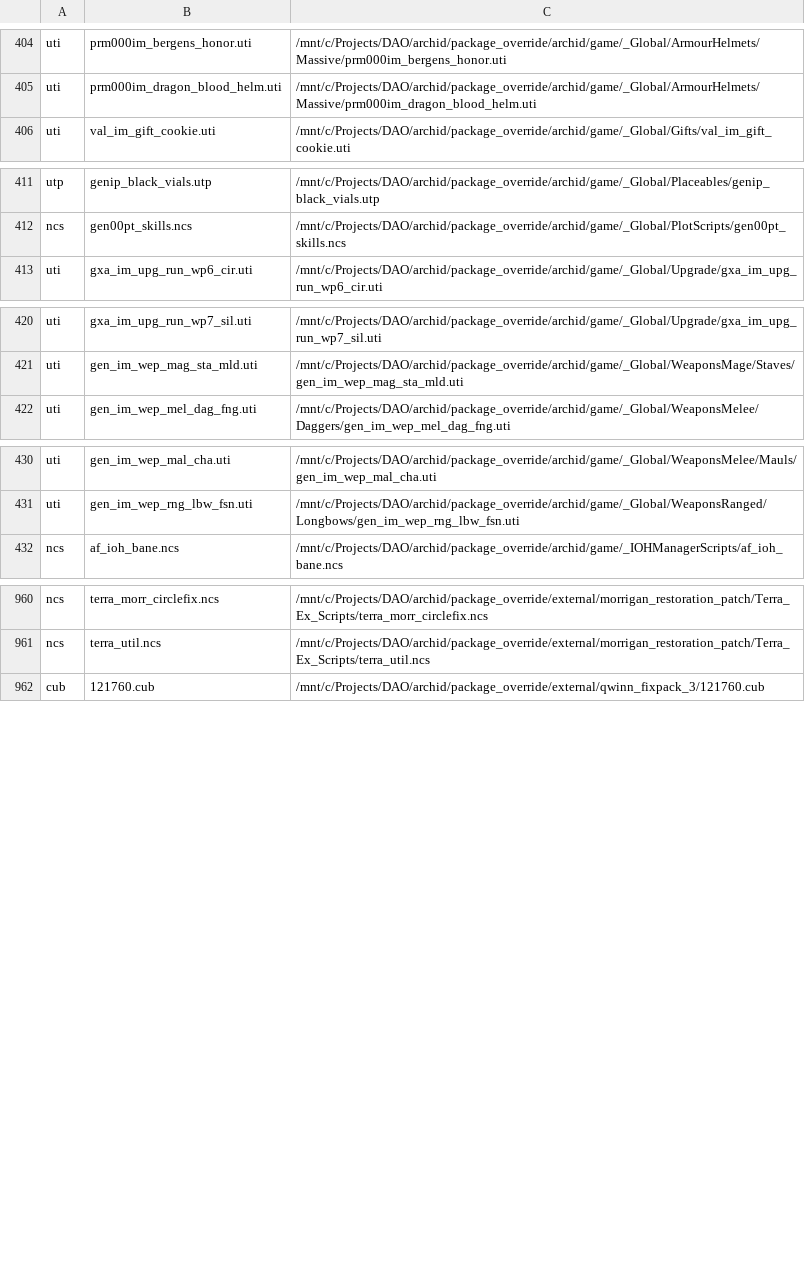
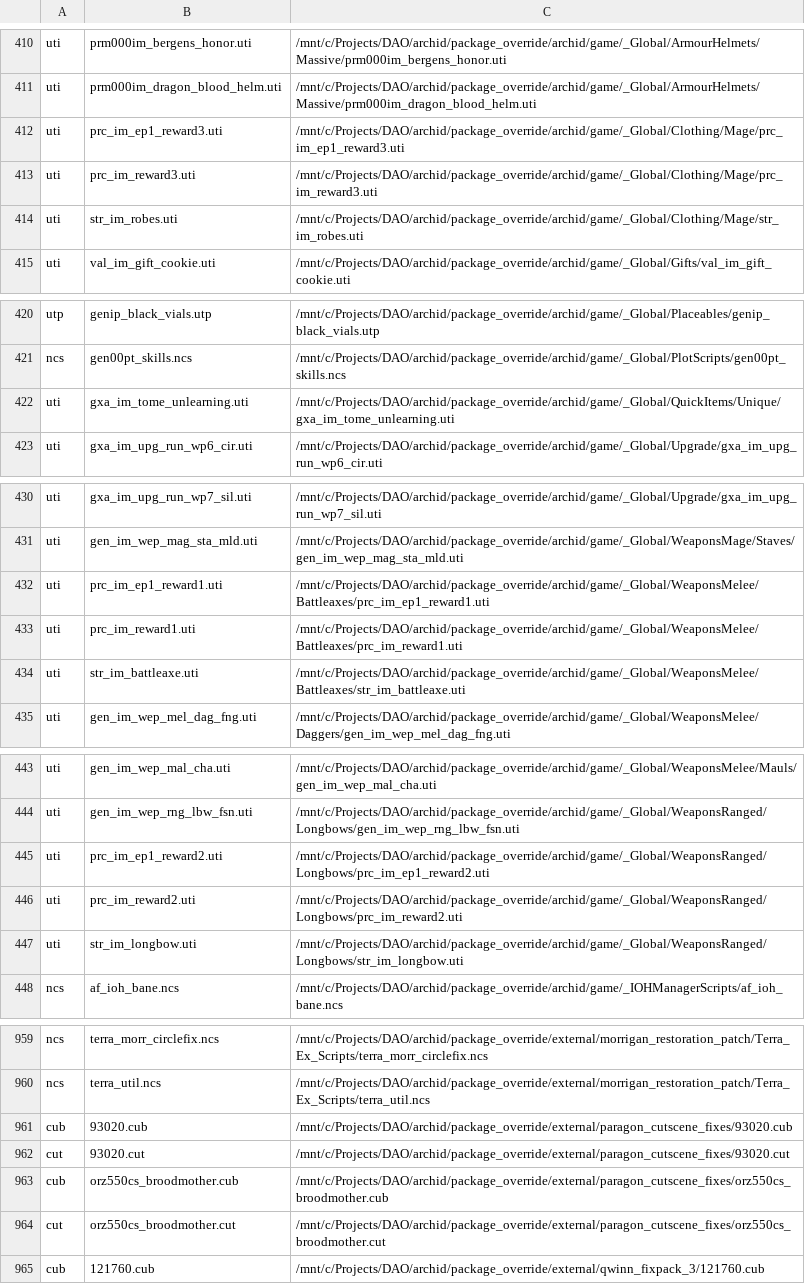
Before and after one commit to ArchidFreezer/DAO-Archid, a CSV file: source/modfiles.csv, drawn as a sheet; only a part is shown, gaps mark what is left out; the diff covers the shown part only; the diff names each change by its address in the sheet, - before the commit and + after, or states it on an @@ line.

Commit message:
Add 'A Paragon of Her Kind Cutscene Fixes' mod
The cutscene where you encounter the Broodmother has a bug where your character's main hand weapon is not showing has been fixed along with the cutscene where Branka takes control of the golems, your character will awkwardly face towards the camera just before the combat starts.

closes #201

```diff
--- a/source/modfiles.csv
+++ b/source/modfiles.csv
+row 412: uti | prc_im_ep1_reward3.uti | /mnt/c/Projects/DAO/archid/package_override/archid/game/_Global/Clothing/Mage/prc_im_ep1_reward3.uti
+row 413: uti | prc_im_reward3.uti | /mnt/c/Projects/DAO/archid/package_override/archid/game/_Global/Clothing/Mage/prc_im_reward3.uti
+row 414: uti | str_im_robes.uti | /mnt/c/Projects/DAO/archid/package_override/archid/game/_Global/Clothing/Mage/str_im_robes.uti
+row 422: uti | gxa_im_tome_unlearning.uti | /mnt/c/Projects/DAO/archid/package_override/archid/game/_Global/QuickItems/Unique/gxa_im_tome_unlearning.uti
+row 432: uti | prc_im_ep1_reward1.uti | /mnt/c/Projects/DAO/archid/package_override/archid/game/_Global/WeaponsMelee/Battleaxes/prc_im_ep1_reward1.uti
+row 433: uti | prc_im_reward1.uti | /mnt/c/Projects/DAO/archid/package_override/archid/game/_Global/WeaponsMelee/Battleaxes/prc_im_reward1.uti
+row 434: uti | str_im_battleaxe.uti | /mnt/c/Projects/DAO/archid/package_override/archid/game/_Global/WeaponsMelee/Battleaxes/str_im_battleaxe.uti
+row 445: uti | prc_im_ep1_reward2.uti | /mnt/c/Projects/DAO/archid/package_override/archid/game/_Global/WeaponsRanged/Longbows/prc_im_ep1_reward2.uti
+row 446: uti | prc_im_reward2.uti | /mnt/c/Projects/DAO/archid/package_override/archid/game/_Global/WeaponsRanged/Longbows/prc_im_reward2.uti
+row 447: uti | str_im_longbow.uti | /mnt/c/Projects/DAO/archid/package_override/archid/game/_Global/WeaponsRanged/Longbows/str_im_longbow.uti
+row 961: cub | 93020.cub | /mnt/c/Projects/DAO/archid/package_override/external/paragon_cutscene_fixes/93020.cub
+row 962: cut | 93020.cut | /mnt/c/Projects/DAO/archid/package_override/external/paragon_cutscene_fixes/93020.cut
+row 963: cub | orz550cs_broodmother.cub | /mnt/c/Projects/DAO/archid/package_override/external/paragon_cutscene_fixes/orz550cs_broodmother.cub
+row 964: cut | orz550cs_broodmother.cut | /mnt/c/Projects/DAO/archid/package_override/external/paragon_cutscene_fixes/orz550cs_broodmother.cut
```
Also changed, not shown: 6 added rows and 17 removed rows elsewhere in this file, 4 other files.
